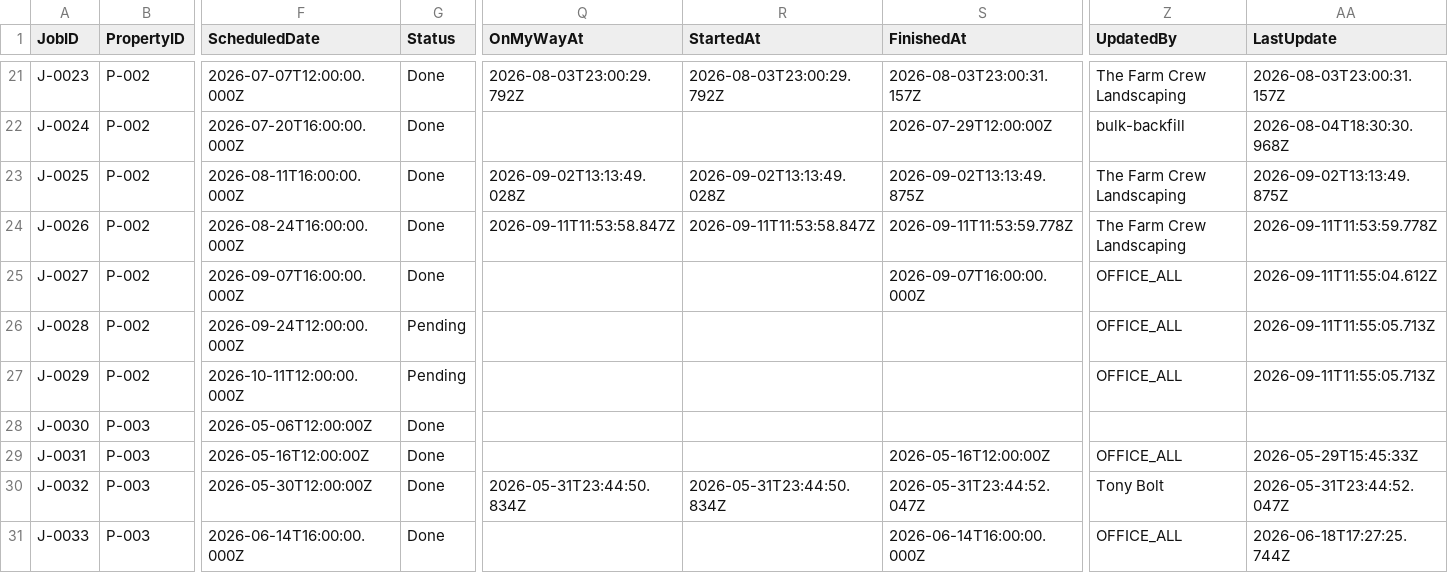
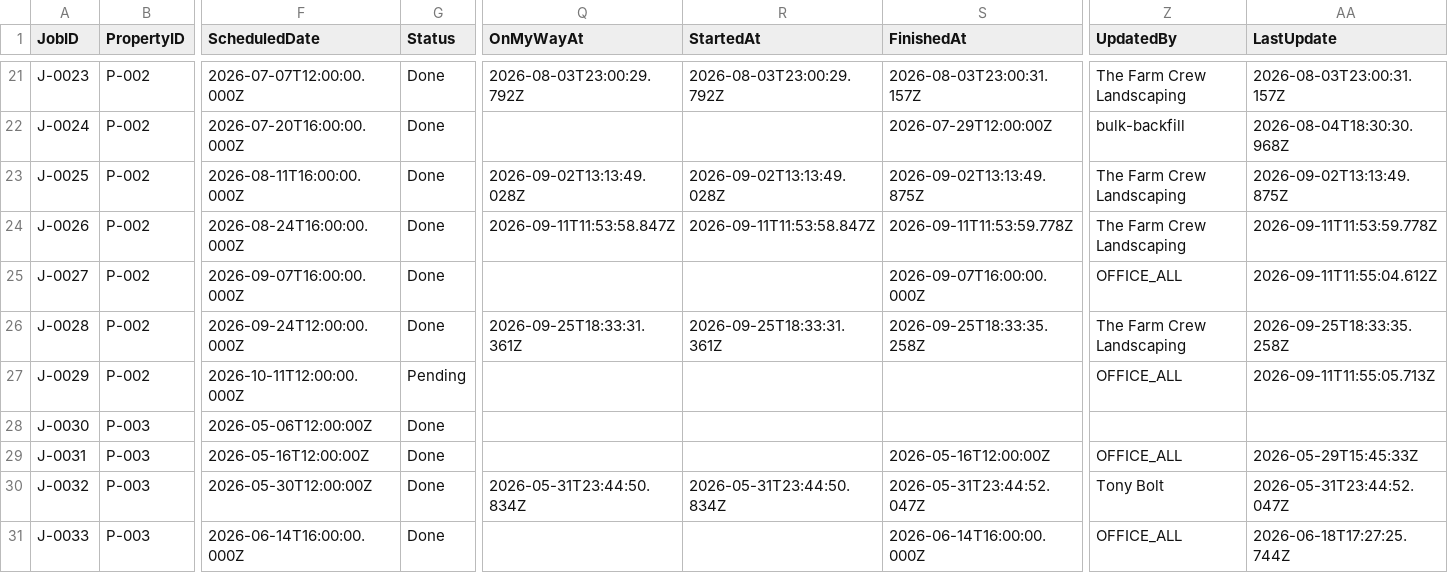
Before and after one commit to emw-oldwell/oldwell-mowing-dashboard, a CSV file: exports/schedule.csv, drawn as a sheet; only a part is shown, gaps mark what is left out; the diff names each change by its address in the sheet, - before the commit and + after, or states it on an @@ line.

```diff
--- a/exports/schedule.csv
+++ b/exports/schedule.csv
-G26 (Status): Pending
+G26 (Status): Done
-Q26 (OnMyWayAt): (empty)
+Q26 (OnMyWayAt): 2026-09-25T18:33:31.361Z
-R26 (StartedAt): (empty)
+R26 (StartedAt): 2026-09-25T18:33:31.361Z
-S26 (FinishedAt): (empty)
+S26 (FinishedAt): 2026-09-25T18:33:35.258Z
-Z26 (UpdatedBy): OFFICE_ALL
+Z26 (UpdatedBy): The Farm Crew Landscaping
-AA26 (LastUpdate): 2026-09-11T11:55:05.713Z
+AA26 (LastUpdate): 2026-09-25T18:33:35.258Z
```
Also changed, not shown: exports/crews.csv, exports/properties.csv, 1 other file.
